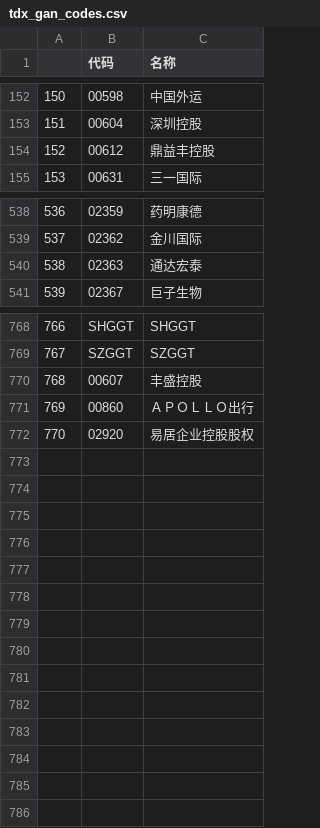
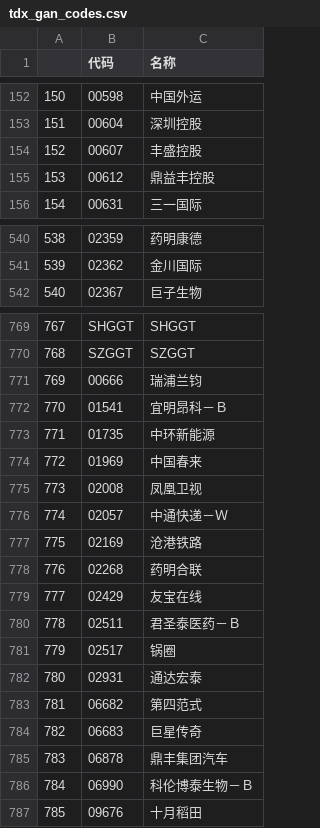
Before and after one commit to nessessary/autoxd, a CSV file: autoxd/datas/tdx_gan_codes.csv, drawn as a sheet; only a part is shown, gaps mark what is left out; removed rows and columns are numbered as before the commit, all else as after; the diff covers the shown part only; the diff names each change by its address in the sheet, - before the commit and + after, or states it on an @@ line.

Commit message:
data update

```diff
--- a/autoxd/datas/tdx_gan_codes.csv
+++ b/autoxd/datas/tdx_gan_codes.csv
@@ row 770 moved to row 154: 152 @@
@@ column A renumbered between rows 155 and 770 @@
-row 540: 538 | 02363 | 通达宏泰
@@ row 771 moved to row 214: 212 @@
-row 772: 770 | 02920 | 易居企业控股股权
+row 771: 769 | 00666 | 瑞浦兰钧
+row 772: 770 | 01541 | 宜明昂科－Ｂ
+row 773: 771 | 01735 | 中环新能源
+row 774: 772 | 01969 | 中国春来
+row 775: 773 | 02008 | 凤凰卫视
+row 776: 774 | 02057 | 中通快递－Ｗ
+row 777: 775 | 02169 | 沧港铁路
+row 778: 776 | 02268 | 药明合联
+row 779: 777 | 02429 | 友宝在线
+row 780: 778 | 02511 | 君圣泰医药－Ｂ
+row 781: 779 | 02517 | 锅圈
+row 782: 780 | 02931 | 通达宏泰
+row 783: 781 | 06682 | 第四范式
+row 784: 782 | 06683 | 巨星传奇
+row 785: 783 | 06878 | 鼎丰集团汽车
+row 786: 784 | 06990 | 科伦博泰生物－Ｂ
+row 787: 785 | 09676 | 十月稻田
```
Also changed, not shown: 3 edited cells elsewhere in this file, autoxd/datas/tdx_beizhen_codes.csv, autoxd/datas/tdx_codes.csv, 5 other files.
